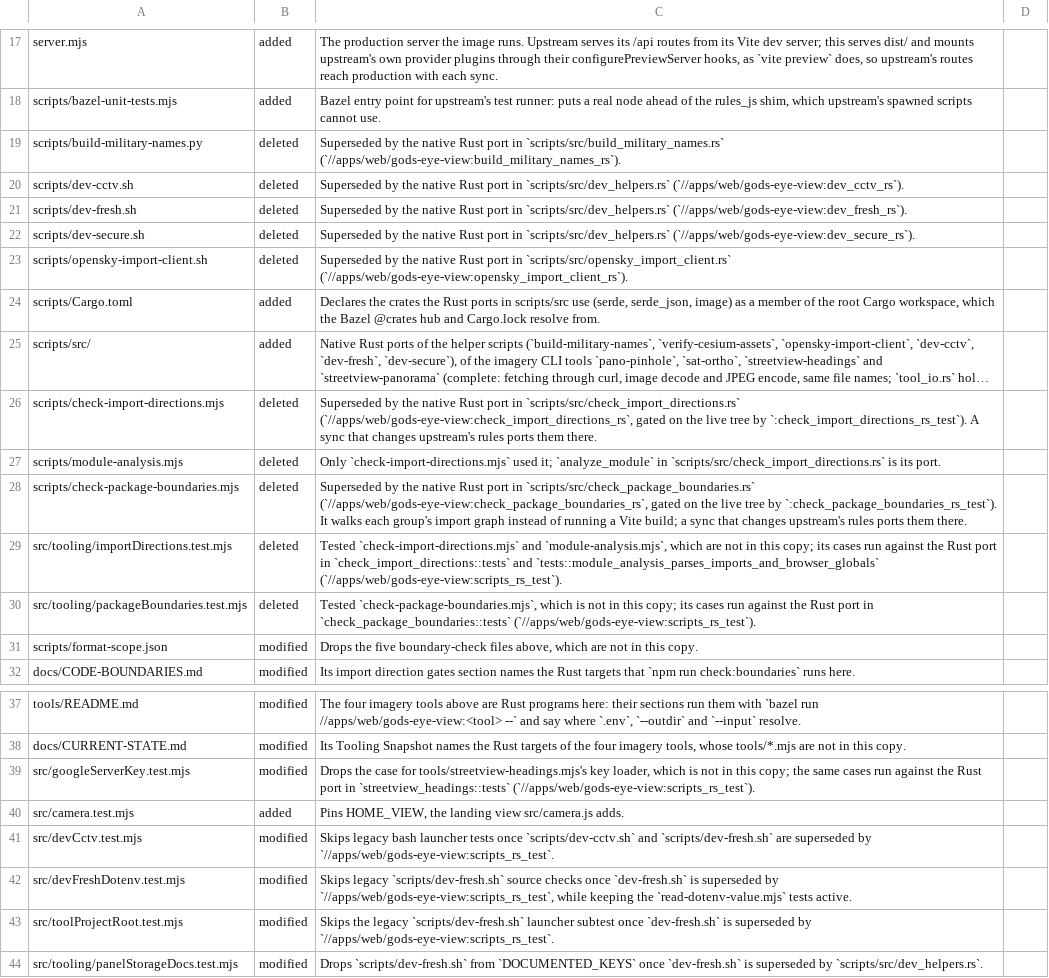
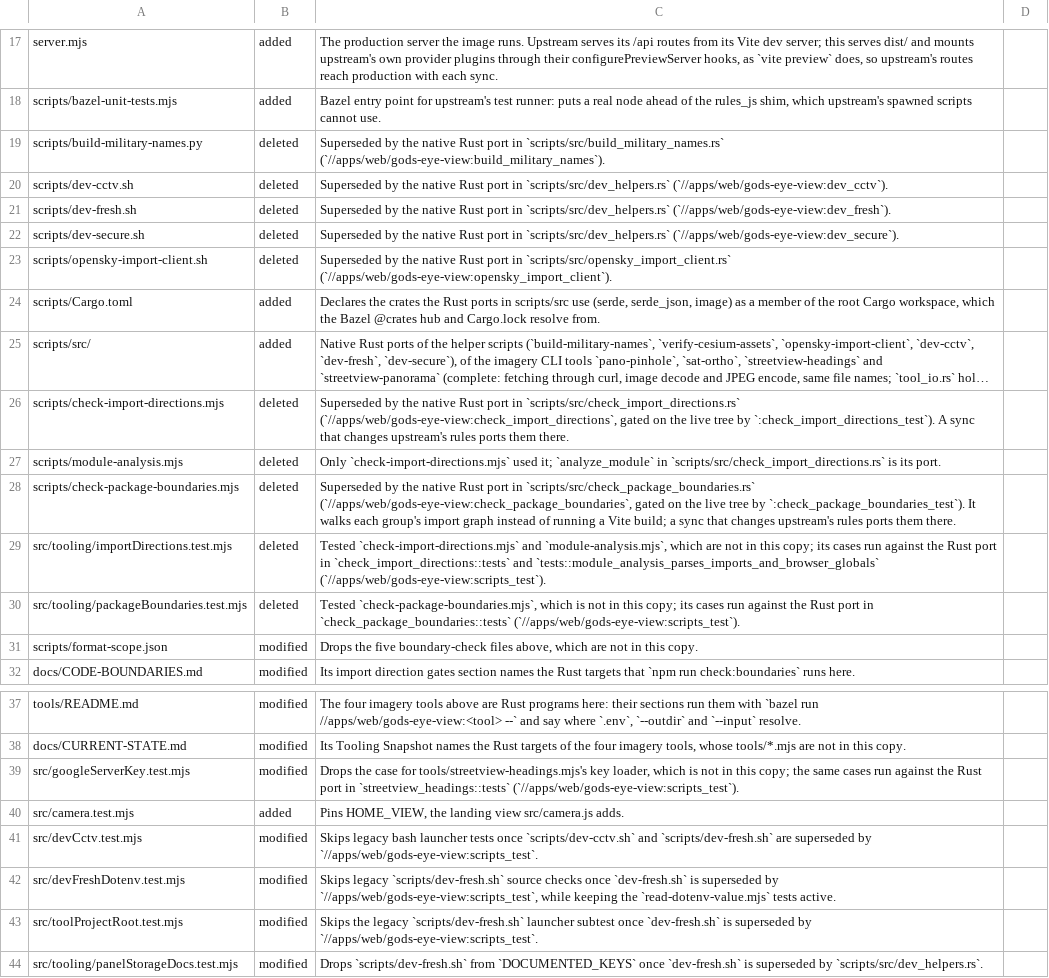
Before and after one commit to VitruvianSoftware/vitruvian-core, a TSV file: apps/web/gods-eye-view/upstream/local-changes.tsv, drawn as a sheet; only a part is shown, gaps mark what is left out; long unchanged cells end in …; the diff names each change by its address in the sheet, - before the commit and + after, or states it on an @@ line.

```diff
--- a/apps/web/gods-eye-view/upstream/local-changes.tsv
+++ b/apps/web/gods-eye-view/upstream/local-changes.tsv
-C19: …in `scripts/src/build_military_names.rs` (`//apps/web/gods-eye-view:build_military_names_rs`).
+C19: …in `scripts/src/build_military_names.rs` (`//apps/web/gods-eye-view:build_military_names`).
-C20: …in `scripts/src/dev_helpers.rs` (`//apps/web/gods-eye-view:dev_cctv_rs`).
+C20: …in `scripts/src/dev_helpers.rs` (`//apps/web/gods-eye-view:dev_cctv`).
-C21: …in `scripts/src/dev_helpers.rs` (`//apps/web/gods-eye-view:dev_fresh_rs`).
+C21: …in `scripts/src/dev_helpers.rs` (`//apps/web/gods-eye-view:dev_fresh`).
-C22: …in `scripts/src/dev_helpers.rs` (`//apps/web/gods-eye-view:dev_secure_rs`).
+C22: …in `scripts/src/dev_helpers.rs` (`//apps/web/gods-eye-view:dev_secure`).
-C23: …in `scripts/src/opensky_import_client.rs` (`//apps/web/gods-eye-view:opensky_import_client_rs`).
+C23: …in `scripts/src/opensky_import_client.rs` (`//apps/web/gods-eye-view:opensky_import_client`).
-C26: …in `scripts/src/check_import_directions.rs` (`//apps/web/gods-eye-view:check_import_directions_rs`, gated on the live tree by `:check_import_directions_rs_test`). A sync…
+C26: …in `scripts/src/check_import_directions.rs` (`//apps/web/gods-eye-view:check_import_directions`, gated on the live tree by `:check_import_directions_test`). A sync…
-C28: …in `scripts/src/check_package_boundaries.rs` (`//apps/web/gods-eye-view:check_package_boundaries_rs`, gated on the live tree by `:check_package_boundaries_rs_test`). It walks…
+C28: …in `scripts/src/check_package_boundaries.rs` (`//apps/web/gods-eye-view:check_package_boundaries`, gated on the live tree by `:check_package_boundaries_test`). It walks…
-C29: …and `tests::module_analysis_parses_imports_and_browser_globals` (`//apps/web/gods-eye-view:scripts_rs_test`).
+C29: …and `tests::module_analysis_parses_imports_and_browser_globals` (`//apps/web/gods-eye-view:scripts_test`).
-C30: …in `check_package_boundaries::tests` (`//apps/web/gods-eye-view:scripts_rs_test`).
+C30: …in `check_package_boundaries::tests` (`//apps/web/gods-eye-view:scripts_test`).
-C39: …in `streetview_headings::tests` (`//apps/web/gods-eye-view:scripts_rs_test`).
+C39: …in `streetview_headings::tests` (`//apps/web/gods-eye-view:scripts_test`).
-C41: …superseded by `//apps/web/gods-eye-view:scripts_rs_test`.
+C41: …superseded by `//apps/web/gods-eye-view:scripts_test`.
-C42: …superseded by `//apps/web/gods-eye-view:scripts_rs_test`, while keeping…
+C42: …superseded by `//apps/web/gods-eye-view:scripts_test`, while keeping…
-C43: …superseded by `//apps/web/gods-eye-view:scripts_rs_test`.
+C43: …superseded by `//apps/web/gods-eye-view:scripts_test`.
```
Also changed, not shown: 22 other files.
